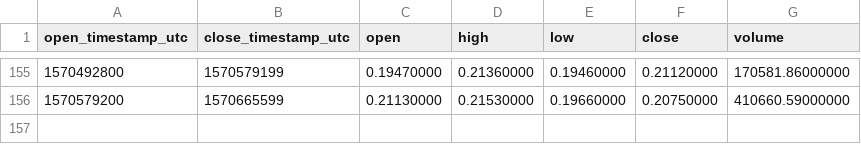
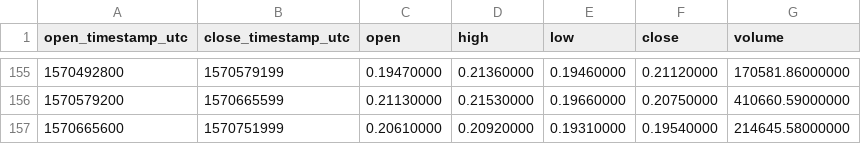
Before and after one commit to cryptobigbro/binance-BATUSDC, a CSV file: binance-BATUSDC-1d.csv, drawn as a sheet; only a part is shown, gaps mark what is left out.

```diff
--- a/binance-BATUSDC-1d.csv
+++ b/binance-BATUSDC-1d.csv
@@ -156 +156,2 @@ open_timestamp_utc,close_timestamp_utc,open,high,low,close,volume
 1570579200,1570665599,0.21130000,0.21530000,0.19660000,0.20750000,410660.59000000
+1570665600,1570751999,0.20610000,0.20920000,0.19310000,0.19540000,214645.58000000
```
Also changed, not shown: binance-BATUSDC-1h.csv.
